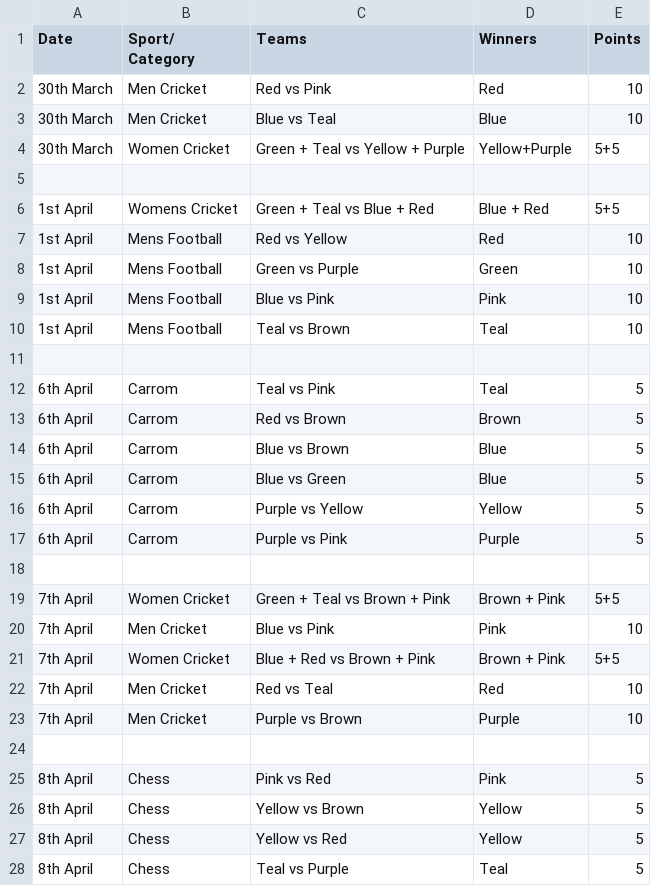
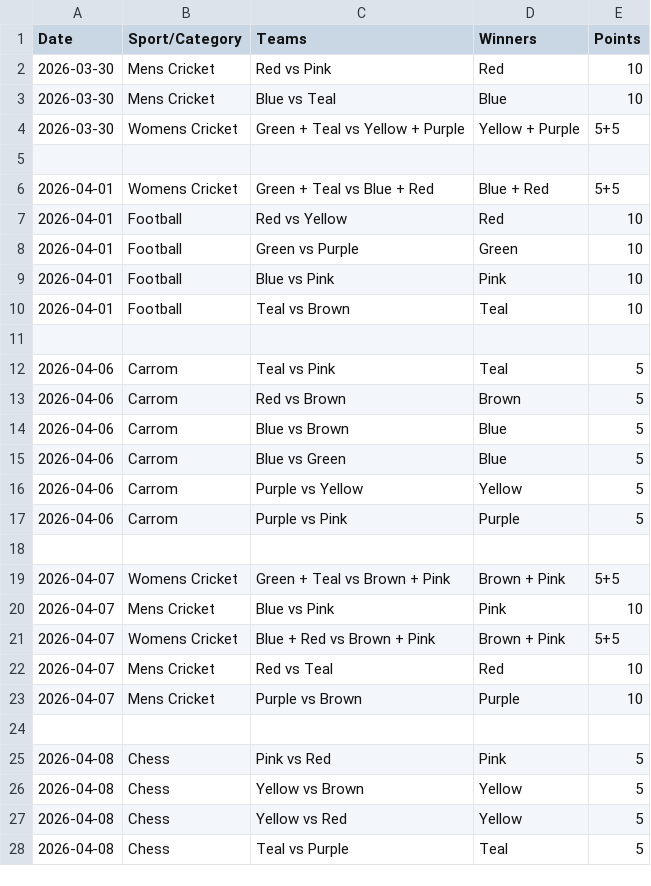
Before and after one commit to utkarsh-T19/isl-3, a CSV file: public/data/winners_list.csv, drawn as a sheet; only a part is shown; the diff covers the shown part only.

Commit message:
Update winners_list.csv via Admin Panel

```diff
--- a/public/data/winners_list.csv
+++ b/public/data/winners_list.csv
@@ -1,4 +1,4 @@
-Date,Sport/ Category,Teams,Winners,Points
-30th March,Men Cricket,Red vs Pink,Red,10
-30th March,Men Cricket,Blue vs Teal,Blue,10
-30th March,Women Cricket,Green + Teal vs Yellow + Purple,Yellow+Purple,5+5
+Date,Sport/Category,Teams,Winners,Points
+2026-03-30,Mens Cricket,Red vs Pink,Red,10
+2026-03-30,Mens Cricket,Blue vs Teal,Blue,10
+2026-03-30,Womens Cricket,Green + Teal vs Yellow + Purple,Yellow + Purple,5+5
@@ -6,5 +6,5 @@ Date,Sport/ Category,Teams,Winners,Points
-1st April,Womens Cricket,Green + Teal vs Blue + Red,Blue + Red,5+5
-1st April,Mens Football,Red vs Yellow,Red,10
-1st April,Mens Football,Green vs Purple,Green,10
-1st April,Mens Football,Blue vs Pink,Pink,10
-1st April,Mens Football,Teal vs Brown,Teal,10
+2026-04-01,Womens Cricket,Green + Teal vs Blue + Red,Blue + Red,5+5
+2026-04-01,Football,Red vs Yellow,Red,10
+2026-04-01,Football,Green vs Purple,Green,10
+2026-04-01,Football,Blue vs Pink,Pink,10
+2026-04-01,Football,Teal vs Brown,Teal,10
@@ -12,6 +12,6 @@ Date,Sport/ Category,Teams,Winners,Points
-6th April,Carrom,Teal vs Pink,Teal,5
-6th April,Carrom,Red vs Brown,Brown,5
-6th April,Carrom,Blue vs Brown,Blue,5
-6th April,Carrom,Blue vs Green,Blue,5
-6th April,Carrom,Purple vs Yellow,Yellow,5
-6th April,Carrom,Purple vs Pink,Purple,5
+2026-04-06,Carrom,Teal vs Pink,Teal,5
+2026-04-06,Carrom,Red vs Brown,Brown,5
+2026-04-06,Carrom,Blue vs Brown,Blue,5
+2026-04-06,Carrom,Blue vs Green,Blue,5
+2026-04-06,Carrom,Purple vs Yellow,Yellow,5
+2026-04-06,Carrom,Purple vs Pink,Purple,5
@@ -19,5 +19,5 @@ Date,Sport/ Category,Teams,Winners,Points
-7th April,Women Cricket,Green + Teal vs Brown + Pink,Brown + Pink,5+5
-7th April,Men Cricket,Blue vs Pink,Pink,10
-7th April,Women Cricket,Blue + Red vs Brown + Pink,Brown + Pink,5+5
-7th April,Men Cricket,Red vs Teal,Red,10
-7th April,Men Cricket,Purple vs Brown,Purple,10
+2026-04-07,Womens Cricket,Green + Teal vs Brown + Pink,Brown + Pink,5+5
+2026-04-07,Mens Cricket,Blue vs Pink,Pink,10
+2026-04-07,Womens Cricket,Blue + Red vs Brown + Pink,Brown + Pink,5+5
+2026-04-07,Mens Cricket,Red vs Teal,Red,10
+2026-04-07,Mens Cricket,Purple vs Brown,Purple,10
@@ -25,4 +25,4 @@ Date,Sport/ Category,Teams,Winners,Points
-8th April,Chess,Pink vs Red,Pink,5
-8th April,Chess,Yellow vs Brown,Yellow,5
-8th April,Chess,Yellow vs Red,Yellow,5
-8th April,Chess,Teal vs Purple,Teal,5
+2026-04-08,Chess,Pink vs Red,Pink,5
+2026-04-08,Chess,Yellow vs Brown,Yellow,5
+2026-04-08,Chess,Yellow vs Red,Yellow,5
+2026-04-08,Chess,Teal vs Purple,Teal,5
```
Also changed, not shown: 12 added rows, 3 removed rows and 31 edited cells elsewhere in this file.
